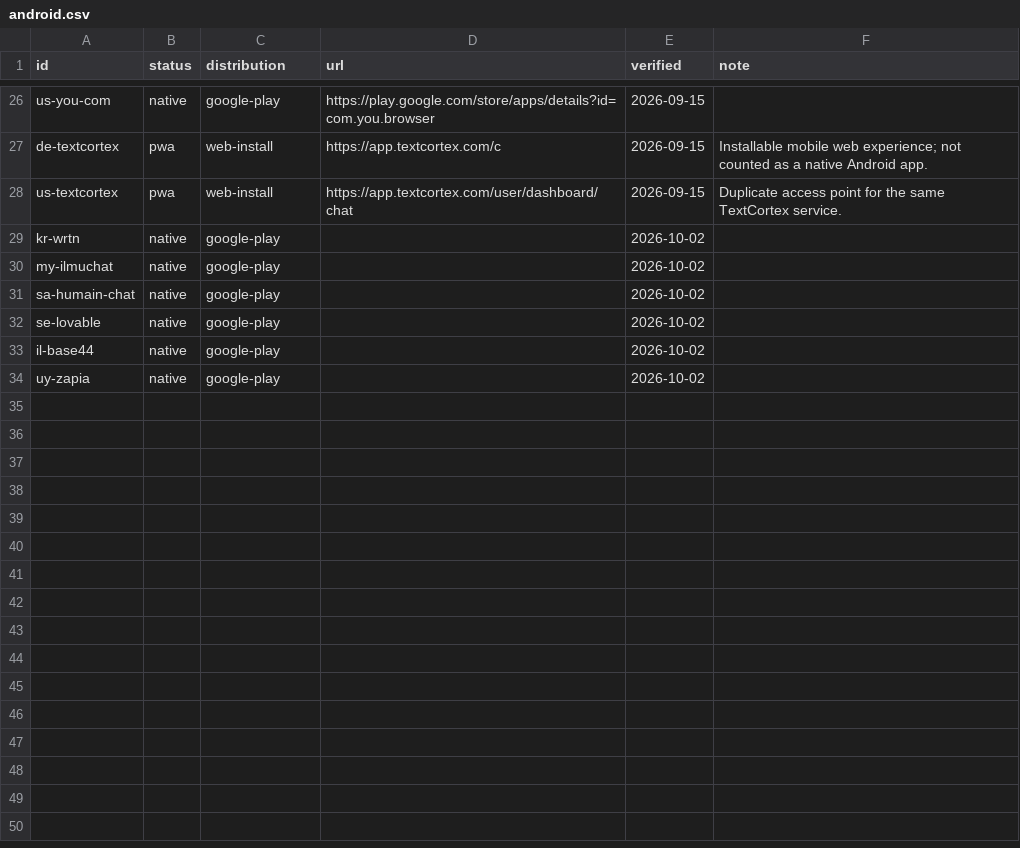
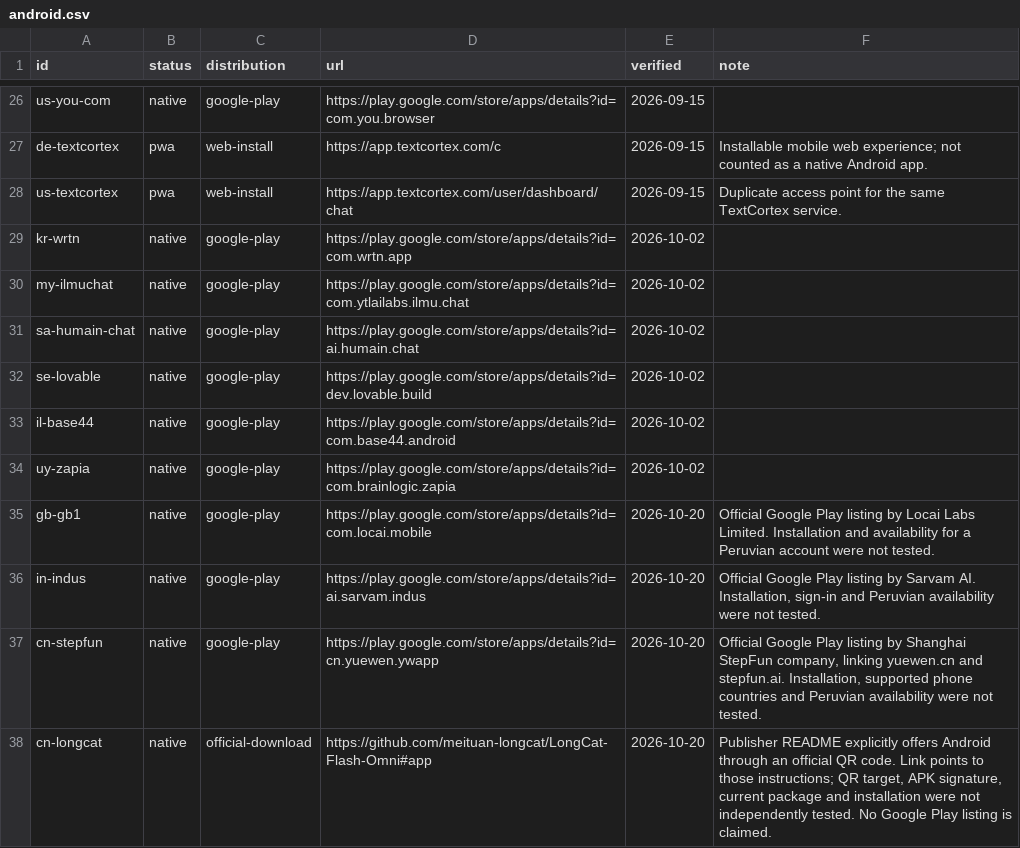
Before and after one commit to Renzo-BD/global-llm-atlas, a CSV file: data/android.csv, drawn as a sheet; only a part is shown, gaps mark what is left out.

Commit message:
curation: review seven candidates and four Android channels (v0.3.4)
Add source-backed candidates, independent Android metadata and access limitations. Repair Android CSV links, refresh map and metadata, and add pull-request/deployment validation.

```diff
--- a/data/android.csv
+++ b/data/android.csv
@@ -28,7 +28,11 @@ de-textcortex,pwa,web-install,https://app.textcortex.com/c,2026-09-15,Installabl
 us-textcortex,pwa,web-install,https://app.textcortex.com/user/dashboard/chat,2026-09-15,Duplicate access point for the same TextCortex service.
-kr-wrtn,native,google-play,,2026-10-02,
-my-ilmuchat,native,google-play,,2026-10-02,
-sa-humain-chat,native,google-play,,2026-10-02,
-se-lovable,native,google-play,,2026-10-02,
-il-base44,native,google-play,,2026-10-02,
-uy-zapia,native,google-play,,2026-10-02,
+kr-wrtn,native,google-play,https://play.google.com/store/apps/details?id=com.wrtn.app,2026-10-02,
+my-ilmuchat,native,google-play,https://play.google.com/store/apps/details?id=com.ytlailabs.ilmu.chat,2026-10-02,
+sa-humain-chat,native,google-play,https://play.google.com/store/apps/details?id=ai.humain.chat,2026-10-02,
+se-lovable,native,google-play,https://play.google.com/store/apps/details?id=dev.lovable.build,2026-10-02,
+il-base44,native,google-play,https://play.google.com/store/apps/details?id=com.base44.android,2026-10-02,
+uy-zapia,native,google-play,https://play.google.com/store/apps/details?id=com.brainlogic.zapia,2026-10-02,
+gb-gb1,native,google-play,https://play.google.com/store/apps/details?id=com.locai.mobile,2026-10-20,Official Google Play listing by Locai Labs Limited. Installation and availability for a Peruvian account were not tested.
+in-indus,native,google-play,https://play.google.com/store/apps/details?id=ai.sarvam.indus,2026-10-20,"Official Google Play listing by Sarvam AI. Installation, sign-in and Peruvian availability were not tested."
+cn-stepfun,native,google-play,https://play.google.com/store/apps/details?id=cn.yuewen.ywapp,2026-10-20,"Official Google Play listing by Shanghai StepFun company, linking yuewen.cn and stepfun.ai. Installation, supported phone countries and Peruvian availability were not tested."
+cn-longcat,native,official-download,https://github.com/meituan-longcat/LongCat-Flash-Omni#app,2026-10-20,"Publisher README explicitly offers Android through an official QR code. Link points to those instructions; QR target, APK signature, current package and installation were not independently tested. No Google Play listing is claimed."
```
Also changed, not shown: data/llms.csv, 13 other files.
